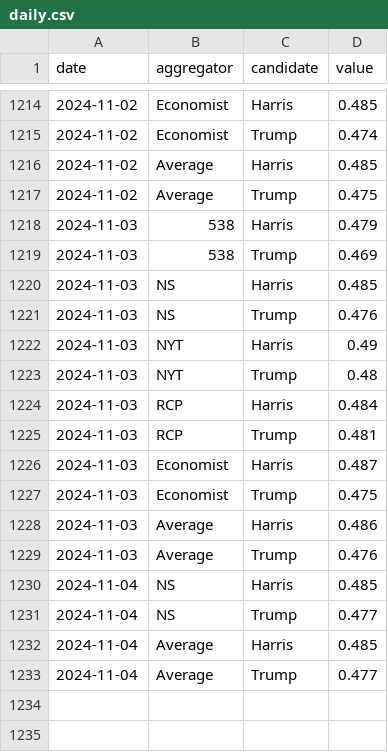
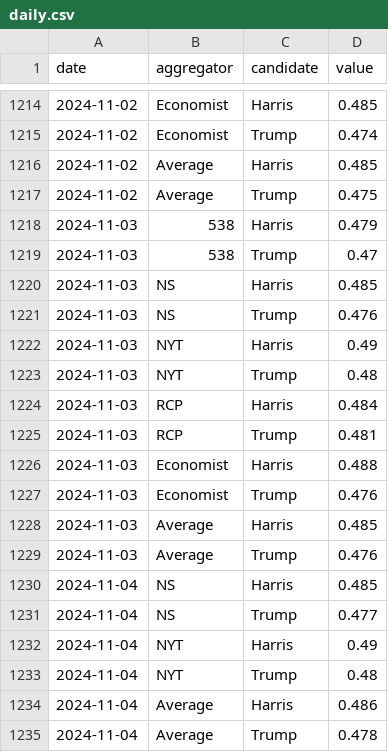
Before and after one commit to hidegmisi/us2024_tracker, a CSV file: docs/data/daily.csv, drawn as a sheet; only a part is shown, gaps mark what is left out.

```diff
--- a/docs/data/daily.csv
+++ b/docs/data/daily.csv
@@ -1218,3 +1218,3 @@ date,aggregator,candidate,value
 2024-11-03,538,Harris,0.479
-2024-11-03,538,Trump,0.469
+2024-11-03,538,Trump,0.47
 2024-11-03,NS,Harris,0.485
@@ -1225,5 +1225,5 @@ date,aggregator,candidate,value
 2024-11-03,RCP,Trump,0.481
-2024-11-03,Economist,Harris,0.487
-2024-11-03,Economist,Trump,0.475
-2024-11-03,Average,Harris,0.486
+2024-11-03,Economist,Harris,0.488
+2024-11-03,Economist,Trump,0.476
+2024-11-03,Average,Harris,0.485
 2024-11-03,Average,Trump,0.476
@@ -1231,3 +1231,5 @@ date,aggregator,candidate,value
 2024-11-04,NS,Trump,0.477
-2024-11-04,Average,Harris,0.485
-2024-11-04,Average,Trump,0.477
+2024-11-04,NYT,Harris,0.49
+2024-11-04,NYT,Trump,0.48
+2024-11-04,Average,Harris,0.486
+2024-11-04,Average,Trump,0.478
```
